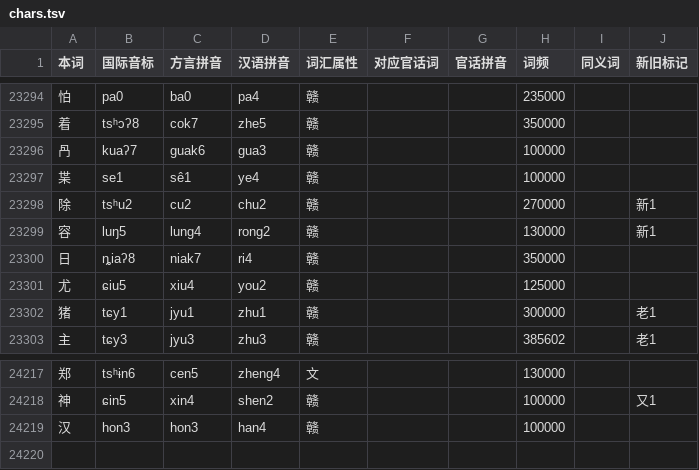
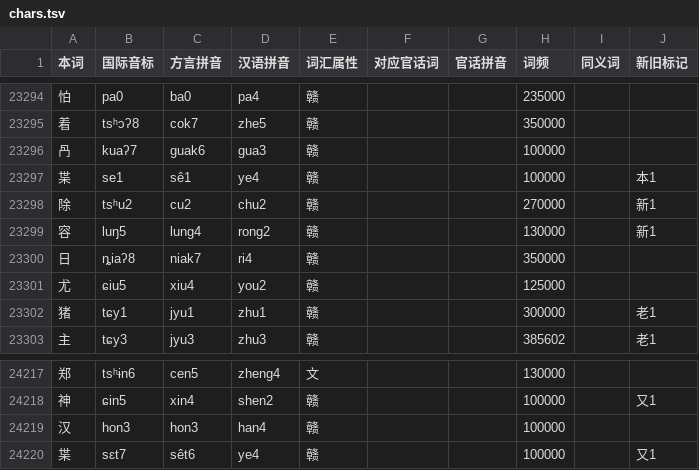
Before and after one commit to BrianIZKom1911/GonnyuGeneralIME, a TSV file: resources/regions/lancong/dictionaries/chars.tsv, drawn as a sheet; only a part is shown, gaps mark what is left out.

Commit message:
data(lancong): add alternate sêt6 reading for 枼

```diff
--- a/resources/regions/lancong/dictionaries/chars.tsv
+++ b/resources/regions/lancong/dictionaries/chars.tsv
@@ -23296,3 +23296,3 @@
 冎	kuaʔ7	guak6	gua3	赣			100000		
-枼	se1	sê1	ye4	赣			100000		
+枼	se1	sê1	ye4	赣			100000		本1
 除	tsʰu2	cu2	chu2	赣			270000		新1
@@ -24219 +24219,2 @@
 汉	hon3	hon3	han4	赣			100000		
+枼	sɛt7	sêt6	ye4	赣			100000		又1
```
